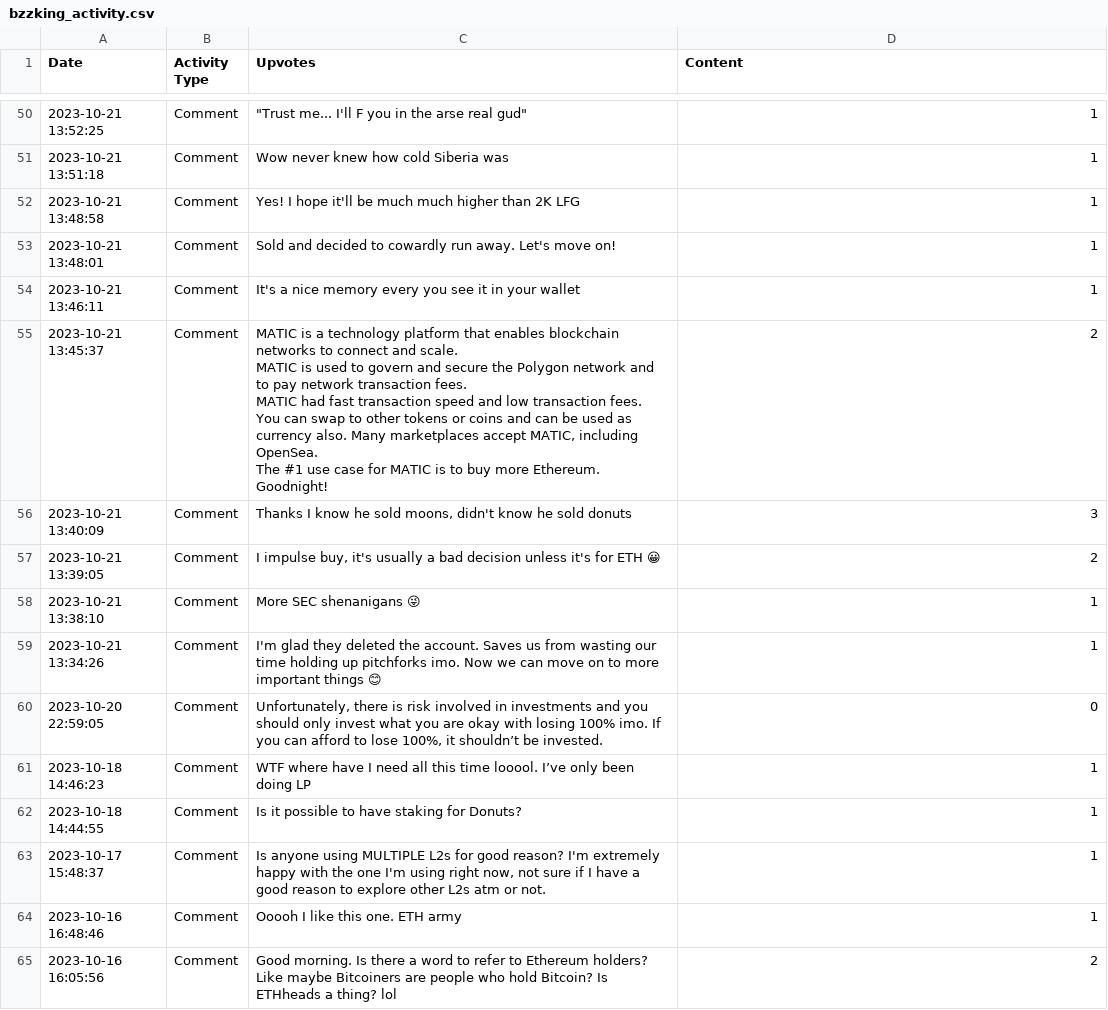
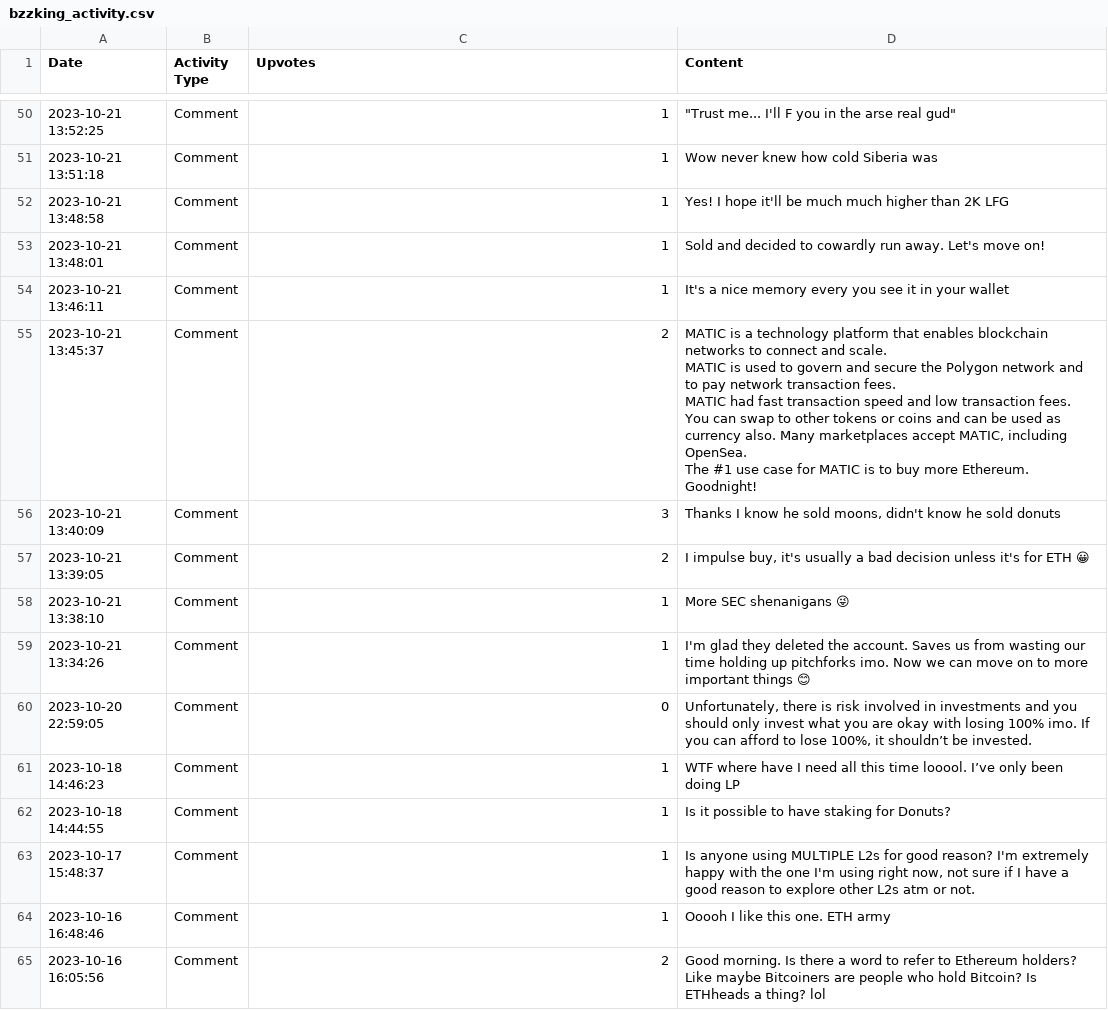
Before and after one commit to Defiboydonut/activity_csv, a CSV file: data/bzzking_activity.csv, drawn as a sheet; only a part is shown, gaps mark what is left out; ↵ is a line break in a cell; the diff covers the shown part only; the diff names each change by its address in the sheet, - before the commit and + after, or states it on an @@ line.

```diff
--- a/data/bzzking_activity.csv
+++ b/data/bzzking_activity.csv
-C50 (Upvotes): "Trust me... I'll F you in the arse real gud"
+C50 (Upvotes): 1
-D50 (Content): 1
+D50 (Content): "Trust me... I'll F you in the arse real gud"
-C51 (Upvotes): Wow never knew how cold Siberia was
+C51 (Upvotes): 1
-D51 (Content): 1
+D51 (Content): Wow never knew how cold Siberia was
-C52 (Upvotes): Yes! I hope it'll be much much higher than 2K LFG
+C52 (Upvotes): 1
-D52 (Content): 1
+D52 (Content): Yes! I hope it'll be much much higher than 2K LFG
-C53 (Upvotes): Sold and decided to cowardly run away. Let's move on!
+C53 (Upvotes): 1
-D53 (Content): 1
+D53 (Content): Sold and decided to cowardly run away. Let's move on!
-C54 (Upvotes): It's a nice memory every you see it in your wallet
+C54 (Upvotes): 1
-D54 (Content): 1
+D54 (Content): It's a nice memory every you see it in your wallet
-C55 (Upvotes): MATIC is a technology platform that enables blockchain networks to connect and scale. ↵ MATIC is used to govern and secure the Polygon network and to pay network transaction fees. ↵ MATIC had fast transaction speed and low transaction fees. You can swap to other tokens or coins and can be used as currency also. Many marketplaces accept MATIC, including OpenSea. ↵ The #1 use case for MATIC is to buy more Ethereum. Goodnight!
+C55 (Upvotes): 2
-D55 (Content): 2
+D55 (Content): MATIC is a technology platform that enables blockchain networks to connect and scale. ↵ MATIC is used to govern and secure the Polygon network and to pay network transaction fees. ↵ MATIC had fast transaction speed and low transaction fees. You can swap to other tokens or coins and can be used as currency also. Many marketplaces accept MATIC, including OpenSea. ↵ The #1 use case for MATIC is to buy more Ethereum. Goodnight!
-C56 (Upvotes): Thanks I know he sold moons, didn't know he sold donuts
+C56 (Upvotes): 3
-D56 (Content): 3
+D56 (Content): Thanks I know he sold moons, didn't know he sold donuts
-C57 (Upvotes): I impulse buy, it's usually a bad decision unless it's for ETH 😀
+C57 (Upvotes): 2
-D57 (Content): 2
+D57 (Content): I impulse buy, it's usually a bad decision unless it's for ETH 😀
-C58 (Upvotes): More SEC shenanigans 😜
+C58 (Upvotes): 1
-D58 (Content): 1
+D58 (Content): More SEC shenanigans 😜
-C59 (Upvotes): I'm glad they deleted the account. Saves us from wasting our time holding up pitchforks imo. Now we can move on to more important things 😊
+C59 (Upvotes): 1
-D59 (Content): 1
+D59 (Content): I'm glad they deleted the account. Saves us from wasting our time holding up pitchforks imo. Now we can move on to more important things 😊
-C60 (Upvotes): Unfortunately, there is risk involved in investments and you should only invest what you are okay with losing 100% imo. If you can afford to lose 100%, it shouldn’t be invested.
+C60 (Upvotes): 0
-D60 (Content): 0
+D60 (Content): Unfortunately, there is risk involved in investments and you should only invest what you are okay with losing 100% imo. If you can afford to lose 100%, it shouldn’t be invested.
-C61 (Upvotes): WTF where have I need all this time looool. I’ve only been doing LP
+C61 (Upvotes): 1
-D61 (Content): 1
+D61 (Content): WTF where have I need all this time looool. I’ve only been doing LP
-C62 (Upvotes): Is it possible to have staking for Donuts?
+C62 (Upvotes): 1
-D62 (Content): 1
+D62 (Content): Is it possible to have staking for Donuts?
-C63 (Upvotes): Is anyone using MULTIPLE L2s for good reason? I'm extremely happy with the one I'm using right now, not sure if I have a good reason to explore other L2s atm or not.
+C63 (Upvotes): 1
-D63 (Content): 1
+D63 (Content): Is anyone using MULTIPLE L2s for good reason? I'm extremely happy with the one I'm using right now, not sure if I have a good reason to explore other L2s atm or not.
-C64 (Upvotes): Ooooh I like this one. ETH army
+C64 (Upvotes): 1
-D64 (Content): 1
+D64 (Content): Ooooh I like this one. ETH army
-C65 (Upvotes): Good morning. Is there a word to refer to Ethereum holders? Like maybe Bitcoiners are people who hold Bitcoin? Is ETHheads a thing? lol
+C65 (Upvotes): 2
-D65 (Content): 2
+D65 (Content): Good morning. Is there a word to refer to Ethereum holders? Like maybe Bitcoiners are people who hold Bitcoin? Is ETHheads a thing? lol
```
Also changed, not shown: 106 edited cells elsewhere in this file.
